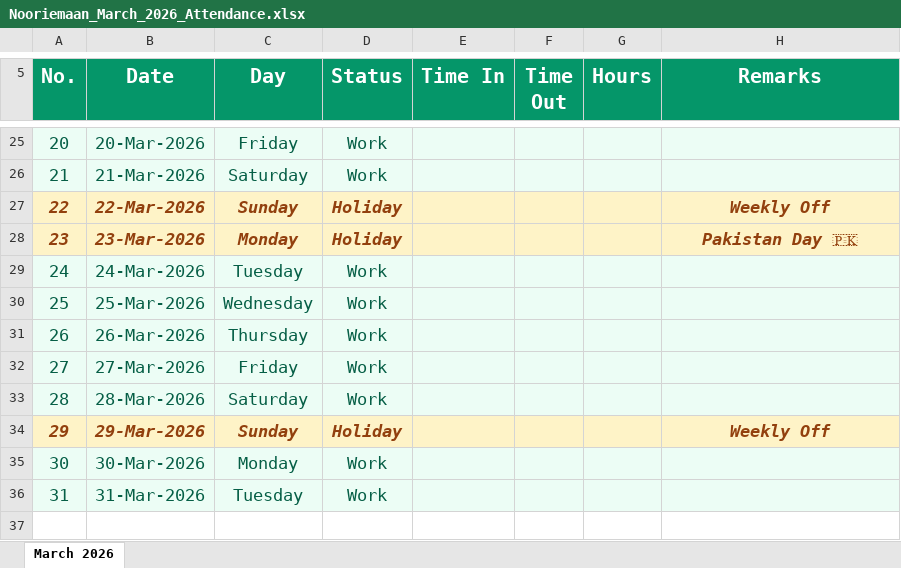
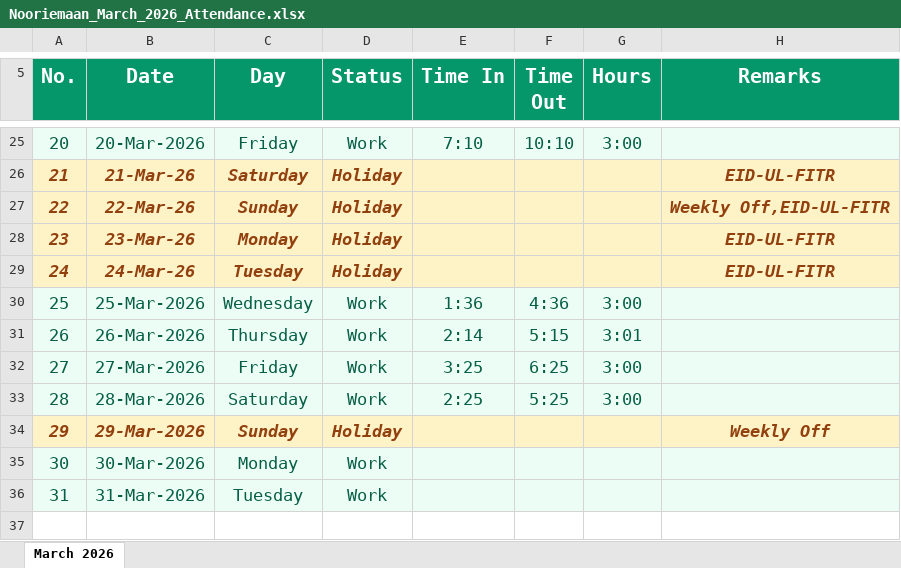
Before and after one commit to Tahiralmadni/Nooriemaan-project, an Excel workbook: Nooriemaan_March_2026_Attendance.xlsx, sheet March 2026, drawn as a sheet; only a part is shown, gaps mark what is left out; values as stored, in another font and other column widths than the file's, no borders; the diff covers the shown part only; the diff names each change by its address in the sheet, - before the commit and + after, or states it on an @@ line.

Commit message:
31 march 2026 updated

```diff
--- a/Nooriemaan_March_2026_Attendance.xlsx (sheet March 2026)
+++ b/Nooriemaan_March_2026_Attendance.xlsx (sheet March 2026)
-E25 (Time In): (empty)
+E25 (Time In): 7:10
-F25 (Time Out): (empty)
+F25 (Time Out): 10:10
-G25 (Hours): (empty)
+G25 (Hours): 3:00
-A26:H26 fill: #ECFDF5
+A26:H26 fill: #FEF3C7
@@ A26:D26 bold: off → on, italic: off → on, text colour: #065F46 → #92400E @@
-B26 (Date): 21-Mar-2026
+B26 (Date): 21-Mar-26
-D26 (Status): Work
+D26 (Status): Holiday
-H26 (Remarks): (empty)
+H26 (Remarks): EID-UL-FITR
-B27 (Date): 22-Mar-2026
+B27 (Date): 22-Mar-26
-H27 (Remarks): Weekly Off
+H27 (Remarks): Weekly Off,EID-UL-FITR
-B28 (Date): 23-Mar-2026
+B28 (Date): 23-Mar-26
-H28 (Remarks): Pakistan Day 🇵🇰
+H28 (Remarks): EID-UL-FITR
-A29:H29 fill: #ECFDF5
+A29:H29 fill: #FEF3C7
@@ A29:D29 bold: off → on, italic: off → on, text colour: #065F46 → #92400E @@
-B29 (Date): 24-Mar-2026
+B29 (Date): 24-Mar-26
-D29 (Status): Work
+D29 (Status): Holiday
-H29 (Remarks): (empty)
+H29 (Remarks): EID-UL-FITR
-E30 (Time In): (empty)
+E30 (Time In): 1:36
-F30 (Time Out): (empty)
+F30 (Time Out): 4:36
-G30 (Hours): (empty)
+G30 (Hours): 3:00
-E31 (Time In): (empty)
+E31 (Time In): 2:14
-F31 (Time Out): (empty)
+F31 (Time Out): 5:15
-G31 (Hours): (empty)
+G31 (Hours): 3:01
-E32 (Time In): (empty)
+E32 (Time In): 3:25
-F32 (Time Out): (empty)
+F32 (Time Out): 6:25
-G32:G33 (Hours): (empty)
+G32:G33 (Hours): 3:00
-E33 (Time In): (empty)
+E33 (Time In): 2:25
-F33 (Time Out): (empty)
+F33 (Time Out): 5:25
```
Also changed, not shown: 37 edited cells elsewhere in this sheet.
